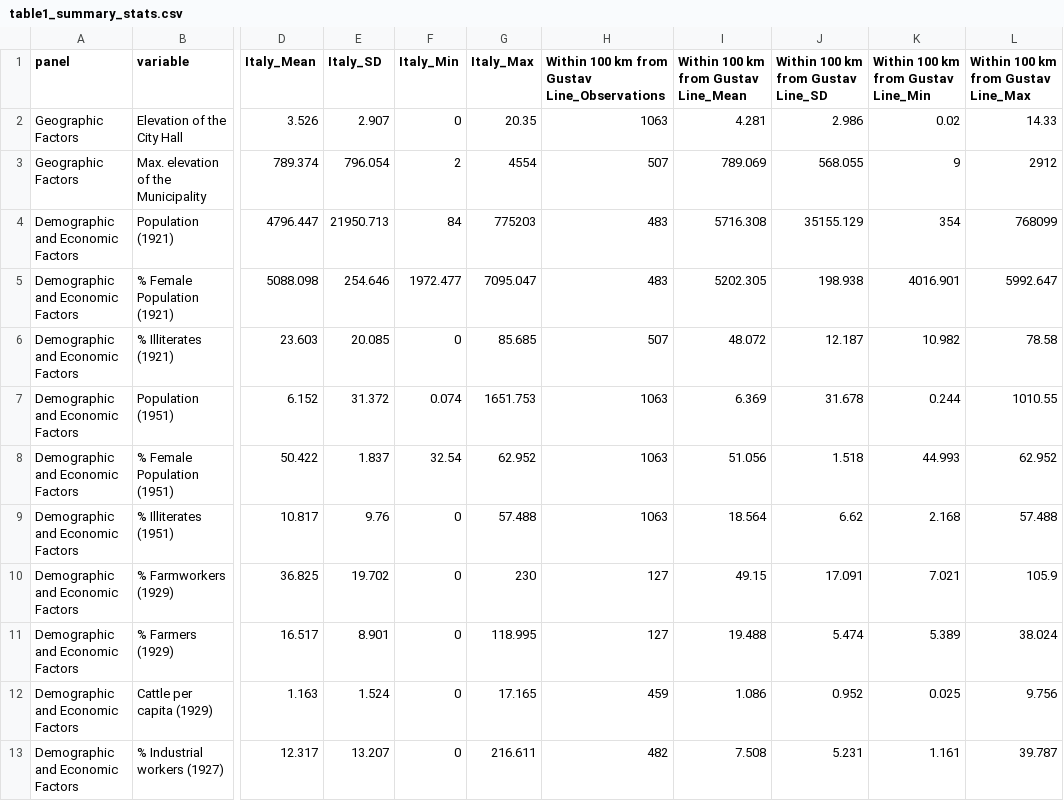
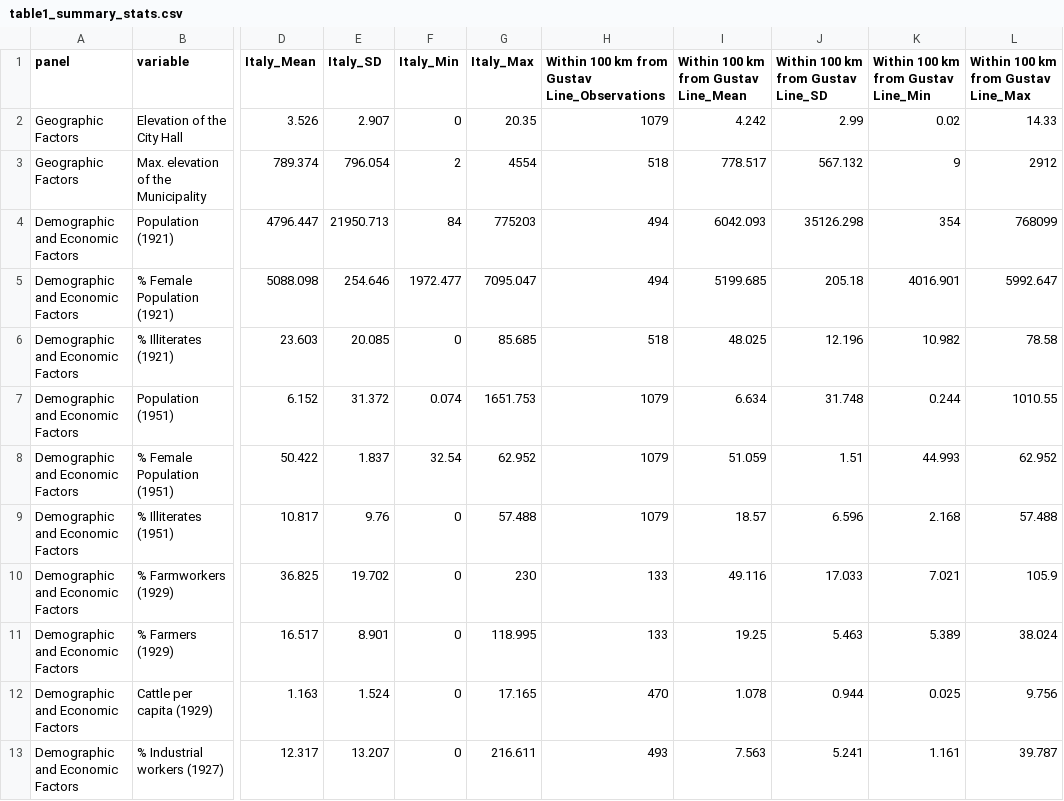
Before and after one commit to francescochecola-hash/war-and-institutional-change-gustav-line, a CSV file: results/tables/table1_summary_stats.csv, drawn as a sheet; only a part is shown, gaps mark what is left out; the diff covers the shown part only; the diff names each change by its address in the sheet, - before the commit and + after, or states it on an @@ line.

Commit message:
Update table1_summary_stats.csv

```diff
--- a/results/tables/table1_summary_stats.csv
+++ b/results/tables/table1_summary_stats.csv
-H2: 1063
+H2: 1079
-I2: 4.281
+I2: 4.242
-J2: 2.986
+J2: 2.99
-H3: 507
+H3: 518
-I3: 789.069
+I3: 778.517
-J3: 568.055
+J3: 567.132
-H4:H5: 483
+H4:H5: 494
-I4: 5716.308
+I4: 6042.093
-J4: 35155.129
+J4: 35126.298
-I5: 5202.305
+I5: 5199.685
-J5: 198.938
+J5: 205.18
-H6: 507
+H6: 518
-I6: 48.072
+I6: 48.025
-J6: 12.187
+J6: 12.196
-H7:H9: 1063
+H7:H9: 1079
-I7: 6.369
+I7: 6.634
-J7: 31.678
+J7: 31.748
-I8: 51.056
+I8: 51.059
-J8: 1.518
+J8: 1.51
-I9: 18.564
+I9: 18.57
-J9: 6.62
+J9: 6.596
-H10:H11: 127
+H10:H11: 133
-I10: 49.15
+I10: 49.116
-J10: 17.091
+J10: 17.033
-I11: 19.488
+I11: 19.25
-J11: 5.474
+J11: 5.463
-H12: 459
+H12: 470
-I12: 1.086
+I12: 1.078
-J12: 0.952
+J12: 0.944
-H13: 482
+H13: 493
-I13: 7.508
+I13: 7.563
-J13: 5.231
+J13: 5.241
```
Also changed, not shown: 50 edited cells elsewhere in this file.
